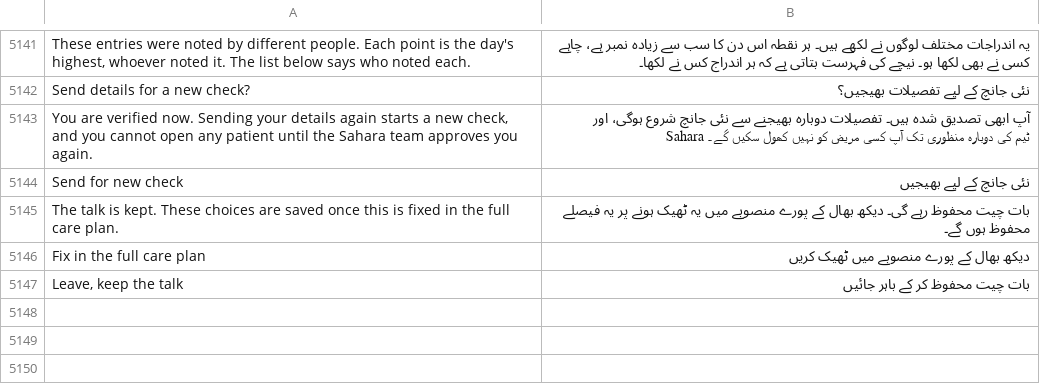
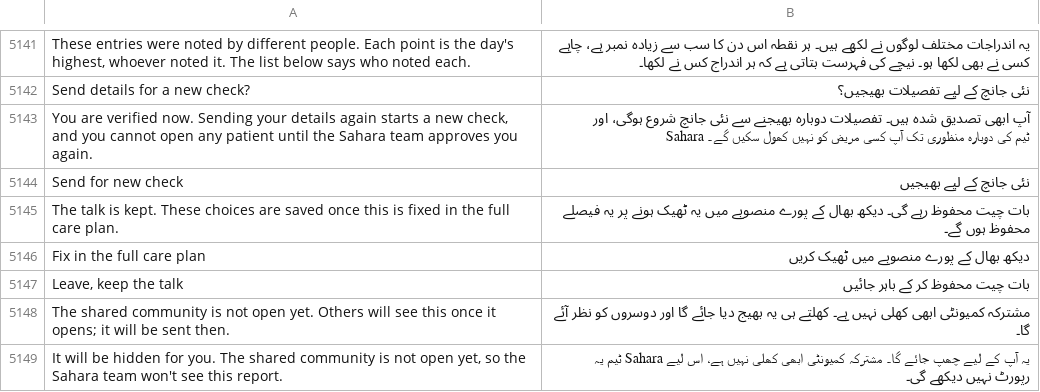
Before and after one commit to basithladdu/healthathon, a TSV file: android/app/src/main/resources/i18n/ur.tsv, drawn as a sheet; only a part is shown, gaps mark what is left out.

```diff
--- a/android/app/src/main/resources/i18n/ur.tsv
+++ b/android/app/src/main/resources/i18n/ur.tsv
@@ -5147 +5147,3 @@ Fix in the full care plan	دیکھ بھال کے پورے منصوبے میں ٹ
 Leave, keep the talk	بات چیت محفوظ کر کے باہر جائیں
+The shared community is not open yet. Others will see this once it opens; it will be sent then.	مشترکہ کمیونٹی ابھی کھلی نہیں ہے۔ کھلتے ہی یہ بھیج دیا جائے گا اور دوسروں کو نظر آئے گا۔
+It will be hidden for you. The shared community is not open yet, so the Sahara team won't see this report.	یہ آپ کے لیے چھپ جائے گا۔ مشترکہ کمیونٹی ابھی کھلی نہیں ہے، اس لیے Sahara ٹیم یہ رپورٹ نہیں دیکھے گی۔
```
Also changed, not shown: android/app/src/main/resources/i18n/kn.tsv, android/app/src/main/resources/i18n/te.tsv.
